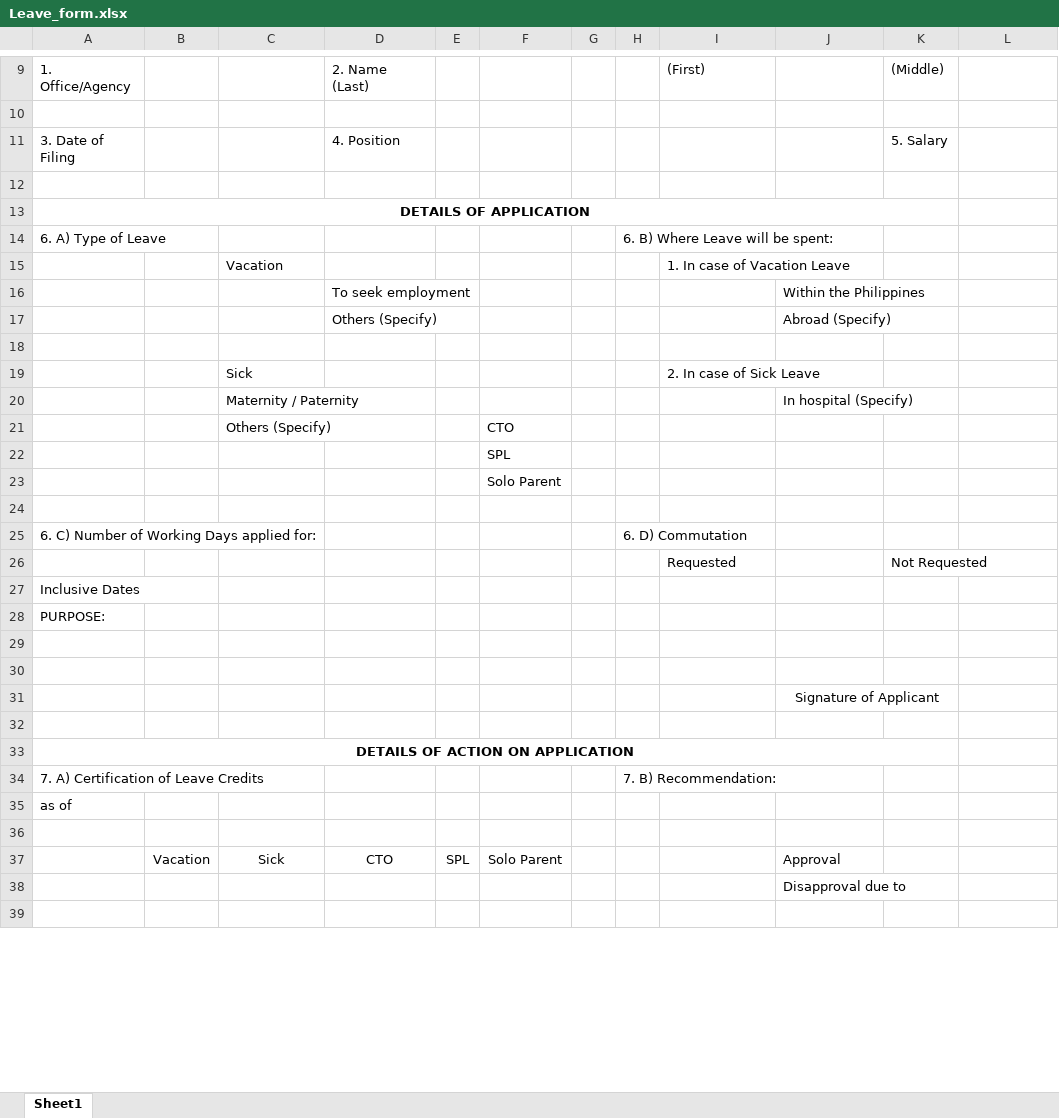
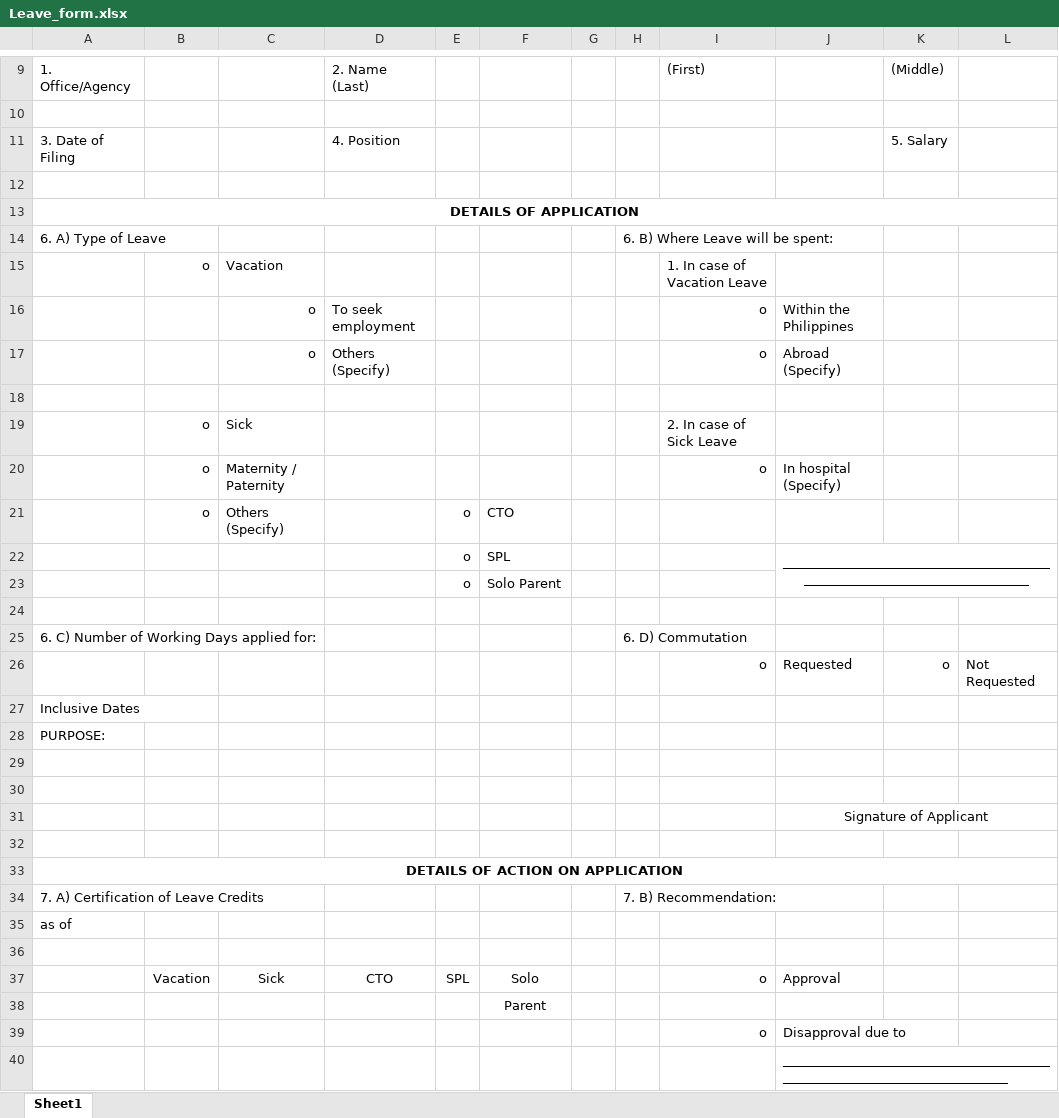
Before and after one commit to cate-bae/erms, an Excel workbook: assets/excel/Leave_form.xlsx, sheet Sheet1, drawn as a sheet; only a part is shown, gaps mark what is left out; values as stored, in another font and other column widths than the file's, no borders; charts and pictures not drawn; removed rows and columns are numbered as before the commit, all else as after; the diff covers the shown part only; the diff names each change by its address in the sheet, - before the commit and + after, or states it on an @@ line.

Commit message:
leave form

```diff
--- a/assets/excel/Leave_form.xlsx (sheet Sheet1)
+++ b/assets/excel/Leave_form.xlsx (sheet Sheet1)
-A13:K13 merged
+A13:L13 merged
-B15: (empty)
+B15: o
-C16:C17: (empty)
+C16:C17: o
-I16:I17: (empty)
+I16:I17: o
-B19:B21: (empty)
+B19:B21: o
-I20: (empty)
+I20: o
-E21: (empty)
+E21: o
-row 22:  |  |  |  |  | SPL
-row 23:  |  |  |  |  | Solo Parent
+row 22:  |  |  |  | o | SPL |  |  |  | ______________________________________________________________________
+row 23:  |  |  |  | o | Solo Parent
-row 26:  |  |  |  |  |  |  |  | Requested |  | Not Requested
+row 26:  |  |  |  |  |  |  |  | o | Requested | o | Not Requested
-J31:K31 merged
+J31:L31 merged
-A33:K33 merged
+A33:L33 merged
-F37: Solo Parent
+F37: Solo
-I37: (empty)
+I37: o
+row 38:  |  |  |  |  | Parent
+row 39:  |  |  |  |  |  |  |  | o | Disapproval due to
-J40: Disapproval due to
+J40: ______________________________________________________________________
-J40 underline: off
+J40 underline: on
+J40:L41 merged
-row 39: (empty)
```
Also changed, not shown: 3 edited cells and merged cells elsewhere in this sheet, charts or pictures, 13 other files.
